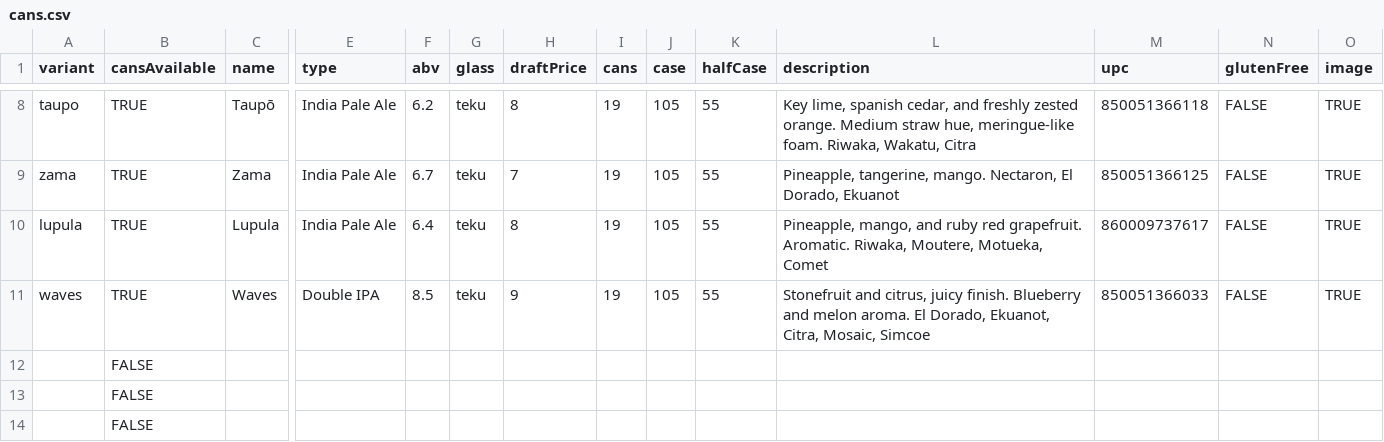
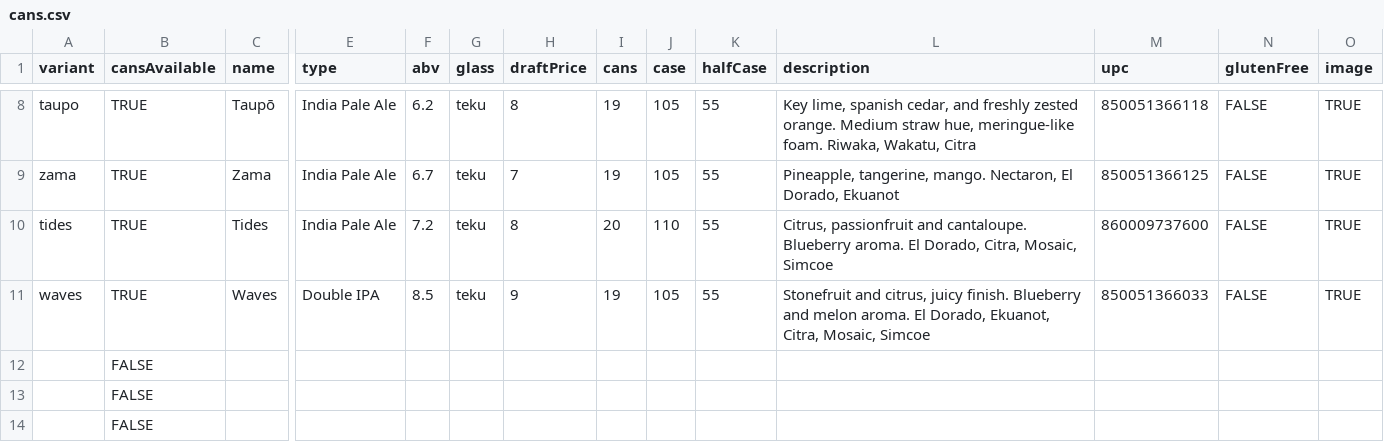
Before and after one commit to lolevbeer/site, a CSV file: _data/cans.csv, drawn as a sheet; only a part is shown, gaps mark what is left out; removed rows and columns are numbered as before the commit, all else as after; rows hold the shown columns only; the diff names each change by its address in the sheet, - before the commit and + after, or states it on an @@ line.

Commit message:
Sync Data from google sheets

```diff
--- a/_data/cans.csv
+++ b/_data/cans.csv
-row 10: lupula | TRUE | Lupula | India Pale Ale | 6.4 | teku | 8 | 19 | 105 | 55 | Pineapple, mango, and ruby red grapefruit. Aromatic. Riwaka, Moutere, Motueka, Comet | 860009737617 | FALSE | TRUE
+row 10: tides | TRUE | Tides | India Pale Ale | 7.2 | teku | 8 | 20 | 110 | 55 | Citrus, passionfruit and cantaloupe. Blueberry aroma. El Dorado, Citra, Mosaic, Simcoe | 860009737600 | FALSE | TRUE
```
